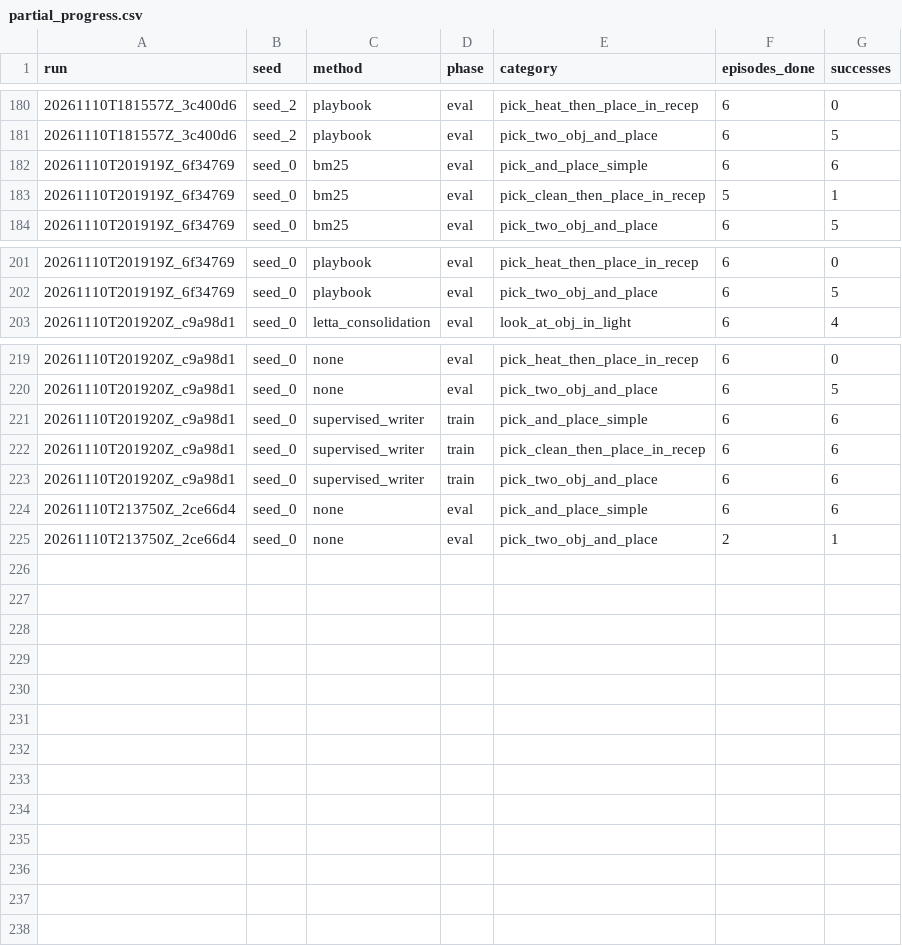
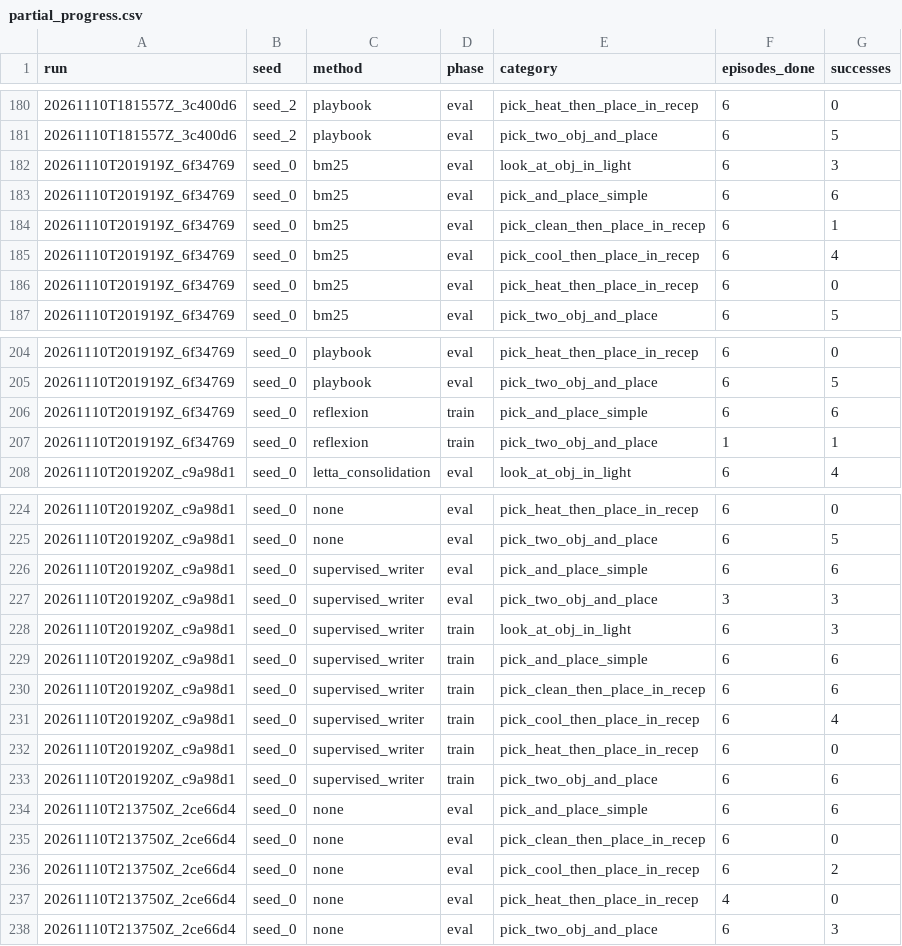
Before and after one commit to Vedant2100/evo-mem-bench, a CSV file: reports/bender/partial_progress.csv, drawn as a sheet; only a part is shown, gaps mark what is left out.

Commit message:
bender results update 2026-11-10 14:02

```diff
--- a/reports/bender/partial_progress.csv
+++ b/reports/bender/partial_progress.csv
@@ -181,4 +181,7 @@ run,seed,method,phase,category,episodes_done,successes
 20261110T181557Z_3c400d6,seed_2,playbook,eval,pick_two_obj_and_place,6,5
+20261110T201919Z_6f34769,seed_0,bm25,eval,look_at_obj_in_light,6,3
 20261110T201919Z_6f34769,seed_0,bm25,eval,pick_and_place_simple,6,6
-20261110T201919Z_6f34769,seed_0,bm25,eval,pick_clean_then_place_in_recep,5,1
+20261110T201919Z_6f34769,seed_0,bm25,eval,pick_clean_then_place_in_recep,6,1
+20261110T201919Z_6f34769,seed_0,bm25,eval,pick_cool_then_place_in_recep,6,4
+20261110T201919Z_6f34769,seed_0,bm25,eval,pick_heat_then_place_in_recep,6,0
 20261110T201919Z_6f34769,seed_0,bm25,eval,pick_two_obj_and_place,6,5
@@ -202,2 +205,4 @@ run,seed,method,phase,category,episodes_done,successes
 20261110T201919Z_6f34769,seed_0,playbook,eval,pick_two_obj_and_place,6,5
+20261110T201919Z_6f34769,seed_0,reflexion,train,pick_and_place_simple,6,6
+20261110T201919Z_6f34769,seed_0,reflexion,train,pick_two_obj_and_place,1,1
 20261110T201920Z_c9a98d1,seed_0,letta_consolidation,eval,look_at_obj_in_light,6,4
@@ -220,6 +225,14 @@ run,seed,method,phase,category,episodes_done,successes
 20261110T201920Z_c9a98d1,seed_0,none,eval,pick_two_obj_and_place,6,5
+20261110T201920Z_c9a98d1,seed_0,supervised_writer,eval,pick_and_place_simple,6,6
+20261110T201920Z_c9a98d1,seed_0,supervised_writer,eval,pick_two_obj_and_place,3,3
+20261110T201920Z_c9a98d1,seed_0,supervised_writer,train,look_at_obj_in_light,6,3
 20261110T201920Z_c9a98d1,seed_0,supervised_writer,train,pick_and_place_simple,6,6
 20261110T201920Z_c9a98d1,seed_0,supervised_writer,train,pick_clean_then_place_in_recep,6,6
+20261110T201920Z_c9a98d1,seed_0,supervised_writer,train,pick_cool_then_place_in_recep,6,4
+20261110T201920Z_c9a98d1,seed_0,supervised_writer,train,pick_heat_then_place_in_recep,6,0
 20261110T201920Z_c9a98d1,seed_0,supervised_writer,train,pick_two_obj_and_place,6,6
 20261110T213750Z_2ce66d4,seed_0,none,eval,pick_and_place_simple,6,6
-20261110T213750Z_2ce66d4,seed_0,none,eval,pick_two_obj_and_place,2,1
+20261110T213750Z_2ce66d4,seed_0,none,eval,pick_clean_then_place_in_recep,6,0
+20261110T213750Z_2ce66d4,seed_0,none,eval,pick_cool_then_place_in_recep,6,2
+20261110T213750Z_2ce66d4,seed_0,none,eval,pick_heat_then_place_in_recep,4,0
+20261110T213750Z_2ce66d4,seed_0,none,eval,pick_two_obj_and_place,6,3
```
